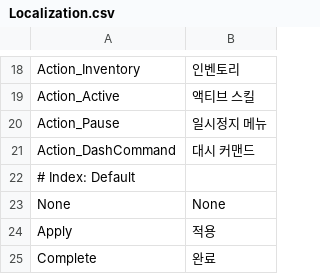
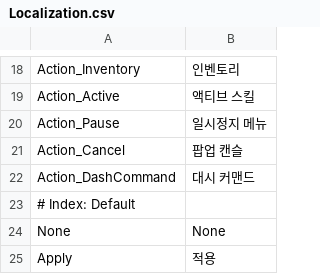
Before and after one commit to 99blanc/LateForDinner_Unity_CSharp, a CSV file: LateForDinner/Assets/Editor/Tables/Localization.csv, drawn as a sheet; only a part is shown, gaps mark what is left out; the shorter side is filled out with more unchanged rows.

```diff
--- a/LateForDinner/Assets/Editor/Tables/Localization.csv
+++ b/LateForDinner/Assets/Editor/Tables/Localization.csv
@@ -20,2 +20,3 @@ Action_Active,액티브 스킬
 Action_Pause,일시정지 메뉴
+Action_Cancel,팝업 캔슬
 Action_DashCommand,대시 커맨드
```
Also changed, not shown: LateForDinner/Assets/Editor/Tables/Localization_Log.csv, LateForDinner/Assets/Editor/Tables/Localization_UI.csv, 16 other files.
